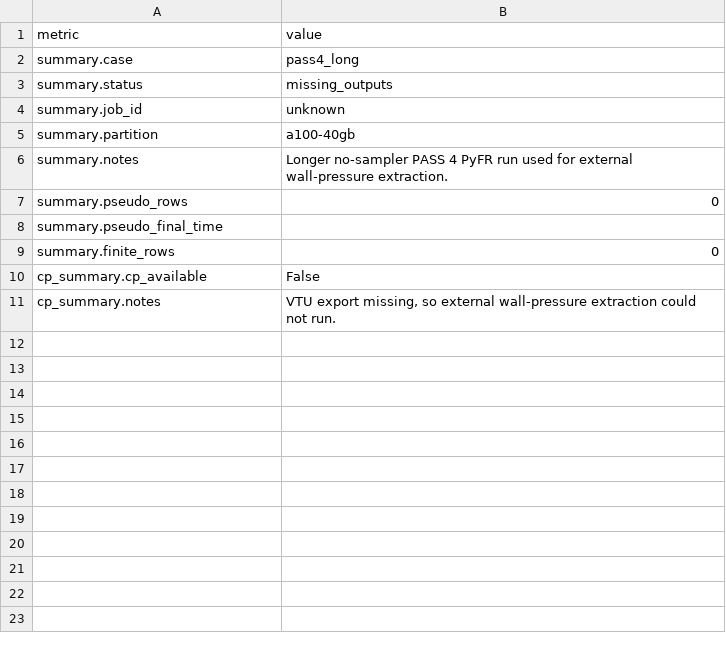
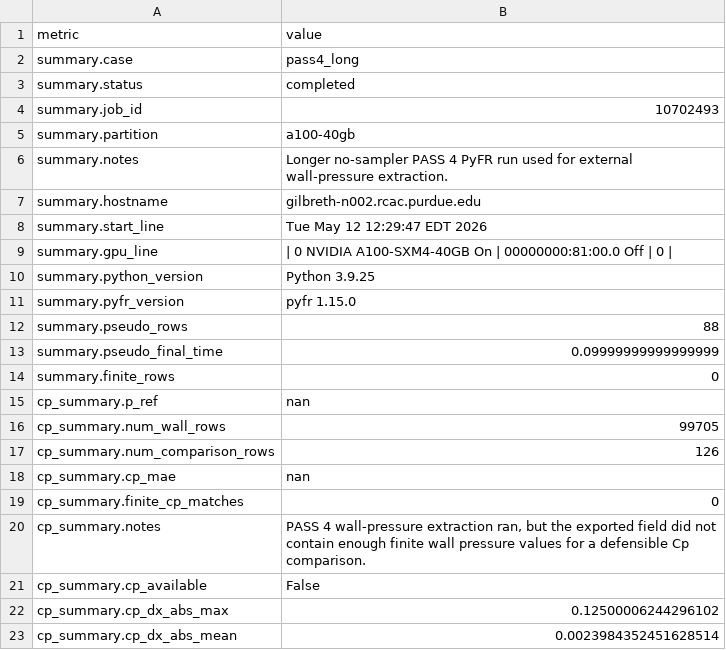
Before and after one commit to Ashmitpra3hu/nasa-hump2, a CSV file: documentation_src/gpu_pyfr_pass4/data/pyfr_pass4_summary.csv, drawn as a sheet.

Commit message:
Complete GPU PyFR pass 4 wall-data extraction

```diff
--- a/documentation_src/gpu_pyfr_pass4/data/pyfr_pass4_summary.csv
+++ b/documentation_src/gpu_pyfr_pass4/data/pyfr_pass4_summary.csv
@@ -2,10 +2,22 @@ metric,value
 summary.case,pass4_long
-summary.status,missing_outputs
-summary.job_id,unknown
+summary.status,completed
+summary.job_id,10702493
 summary.partition,a100-40gb
 summary.notes,Longer no-sampler PASS 4 PyFR run used for external wall-pressure extraction.
-summary.pseudo_rows,0
-summary.pseudo_final_time,
+summary.hostname,gilbreth-n002.rcac.purdue.edu
+summary.start_line,Tue May 12 12:29:47 EDT 2026
+summary.gpu_line,|   0  NVIDIA A100-SXM4-40GB          On  |   00000000:81:00.0 Off |                    0 |
+summary.python_version,Python 3.9.25
+summary.pyfr_version,pyfr 1.15.0
+summary.pseudo_rows,88
+summary.pseudo_final_time,0.09999999999999999
 summary.finite_rows,0
+cp_summary.p_ref,nan
+cp_summary.num_wall_rows,99705
+cp_summary.num_comparison_rows,126
+cp_summary.cp_mae,nan
+cp_summary.finite_cp_matches,0
+cp_summary.notes,"PASS 4 wall-pressure extraction ran, but the exported field did not contain enough finite wall pressure values for a defensible Cp comparison."
 cp_summary.cp_available,False
-cp_summary.notes,"VTU export missing, so external wall-pressure extraction could not run."
+cp_summary.cp_dx_abs_max,0.12500006244296102
+cp_summary.cp_dx_abs_mean,0.0023984352451628514
```
Also changed, not shown: 19 other files.
